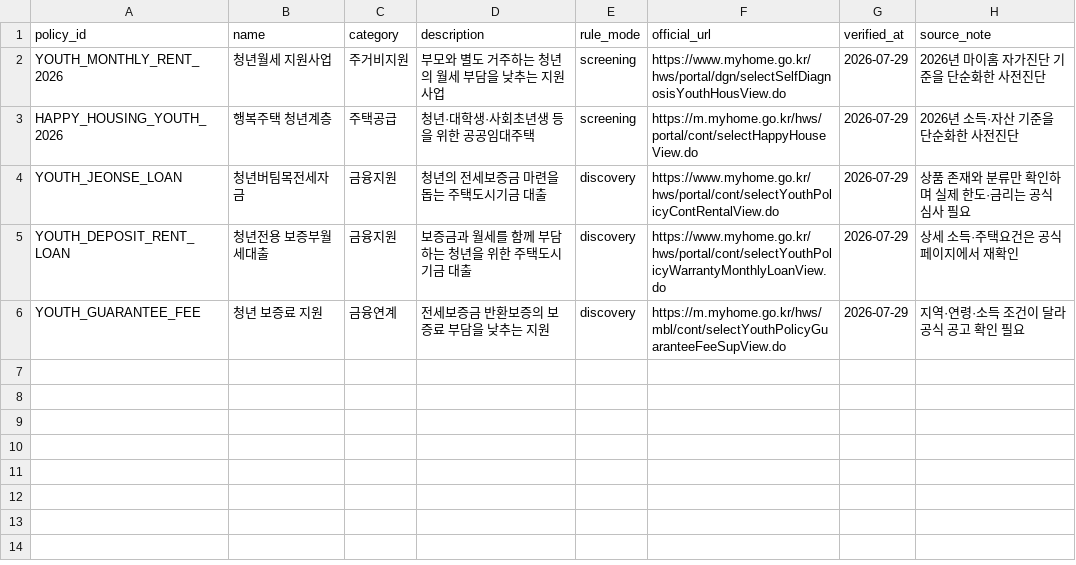
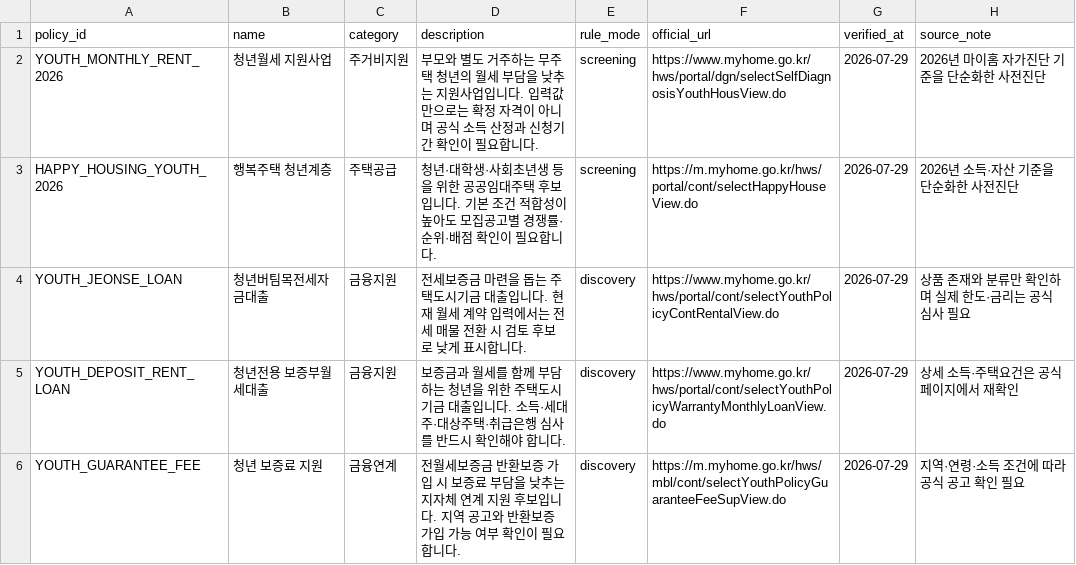
Before and after one commit to nadanaya/jipfit-ai, a CSV file: data/processed/policy_catalog.csv, drawn as a sheet.

```diff
--- a/data/processed/policy_catalog.csv
+++ b/data/processed/policy_catalog.csv
@@ -1,6 +1,6 @@
 policy_id,name,category,description,rule_mode,official_url,verified_at,source_note
-YOUTH_MONTHLY_RENT_2026,청년월세 지원사업,주거비지원,부모와 별도 거주하는 청년의 월세 부담을 낮추는 지원사업,screening,https://www.myhome.go.kr/hws/portal/dgn/selectSelfDiagnosisYouthHousView.do,2026-07-29,2026년 마이홈 자가진단 기준을 단순화한 사전진단
-HAPPY_HOUSING_YOUTH_2026,행복주택 청년계층,주택공급,청년·대학생·사회초년생 등을 위한 공공임대주택,screening,https://m.myhome.go.kr/hws/portal/cont/selectHappyHouseView.do,2026-07-29,2026년 소득·자산 기준을 단순화한 사전진단
-YOUTH_JEONSE_LOAN,청년버팀목전세자금,금융지원,청년의 전세보증금 마련을 돕는 주택도시기금 대출,discovery,https://www.myhome.go.kr/hws/portal/cont/selectYouthPolicyContRentalView.do,2026-07-29,상품 존재와 분류만 확인하며 실제 한도·금리는 공식 심사 필요
-YOUTH_DEPOSIT_RENT_LOAN,청년전용 보증부월세대출,금융지원,보증금과 월세를 함께 부담하는 청년을 위한 주택도시기금 대출,discovery,https://www.myhome.go.kr/hws/portal/cont/selectYouthPolicyWarrantyMonthlyLoanView.do,2026-07-29,상세 소득·주택요건은 공식 페이지에서 재확인
-YOUTH_GUARANTEE_FEE,청년 보증료 지원,금융연계,전세보증금 반환보증의 보증료 부담을 낮추는 지원,discovery,https://m.myhome.go.kr/hws/mbl/cont/selectYouthPolicyGuaranteeFeeSupView.do,2026-07-29,지역·연령·소득 조건이 달라 공식 공고 확인 필요
+YOUTH_MONTHLY_RENT_2026,청년월세 지원사업,주거비지원,부모와 별도 거주하는 무주택 청년의 월세 부담을 낮추는 지원사업입니다. 입력값만으로는 확정 자격이 아니며 공식 소득 산정과 신청기간 확인이 필요합니다.,screening,https://www.myhome.go.kr/hws/portal/dgn/selectSelfDiagnosisYouthHousView.do,2026-07-29,2026년 마이홈 자가진단 기준을 단순화한 사전진단
+HAPPY_HOUSING_YOUTH_2026,행복주택 청년계층,주택공급,청년·대학생·사회초년생 등을 위한 공공임대주택 후보입니다. 기본 조건 적합성이 높아도 모집공고별 경쟁률·순위·배점 확인이 필요합니다.,screening,https://m.myhome.go.kr/hws/portal/cont/selectHappyHouseView.do,2026-07-29,2026년 소득·자산 기준을 단순화한 사전진단
+YOUTH_JEONSE_LOAN,청년버팀목전세자금대출,금융지원,전세보증금 마련을 돕는 주택도시기금 대출입니다. 현재 월세 계약 입력에서는 전세 매물 전환 시 검토 후보로 낮게 표시합니다.,discovery,https://www.myhome.go.kr/hws/portal/cont/selectYouthPolicyContRentalView.do,2026-07-29,상품 존재와 분류만 확인하며 실제 한도·금리는 공식 심사 필요
+YOUTH_DEPOSIT_RENT_LOAN,청년전용 보증부월세대출,금융지원,보증금과 월세를 함께 부담하는 청년을 위한 주택도시기금 대출입니다. 소득·세대주·대상주택·취급은행 심사를 반드시 확인해야 합니다.,discovery,https://www.myhome.go.kr/hws/portal/cont/selectYouthPolicyWarrantyMonthlyLoanView.do,2026-07-29,상세 소득·주택요건은 공식 페이지에서 재확인
+YOUTH_GUARANTEE_FEE,청년 보증료 지원,금융연계,전월세보증금 반환보증 가입 시 보증료 부담을 낮추는 지자체 연계 지원 후보입니다. 지역 공고와 반환보증 가입 가능 여부 확인이 필요합니다.,discovery,https://m.myhome.go.kr/hws/mbl/cont/selectYouthPolicyGuaranteeFeeSupView.do,2026-07-29,지역·연령·소득 조건에 따라 공식 공고 확인 필요
```
Also changed, not shown: data/processed/regional_cost_index.csv, data/processed/synthetic_housing_scenarios.csv, 33 other files.
